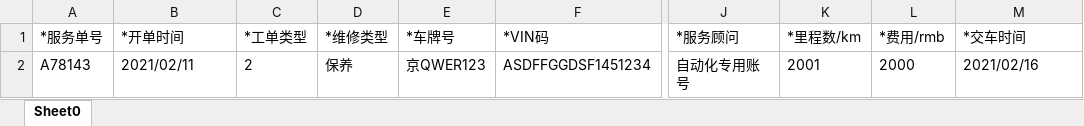
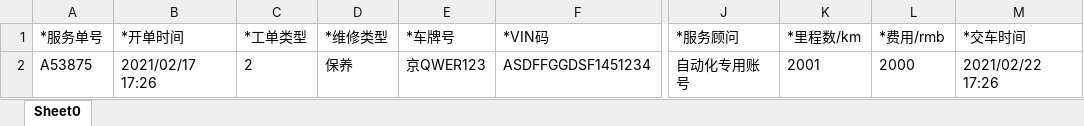
Before and after one commit to dy495/interface-test-framework, an Excel workbook: src/main/java/com/haisheng/framework/testng/bigScreen/jiaochen/xmf/file/importfile.xlsx, sheet Sheet0, drawn as a sheet; only a part is shown, gaps mark what is left out; values as stored, in another font and other column widths than the file's, no borders; the diff names each change by its address in the sheet, - before the commit and + after, or states it on an @@ line.

```diff
--- a/src/main/java/com/haisheng/framework/testng/bigScreen/jiaochen/xmf/file/importfile.xlsx (sheet Sheet0)
+++ b/src/main/java/com/haisheng/framework/testng/bigScreen/jiaochen/xmf/file/importfile.xlsx (sheet Sheet0)
-A2 (*服务单号): A78143
+A2 (*服务单号): A53875
-B2 (*开单时间): 2021/02/11
+B2 (*开单时间): 2021/02/17 17:26
-M2 (*交车时间): 2021/02/16
+M2 (*交车时间): 2021/02/22 17:26
```
Also changed, not shown: 8 other files.
